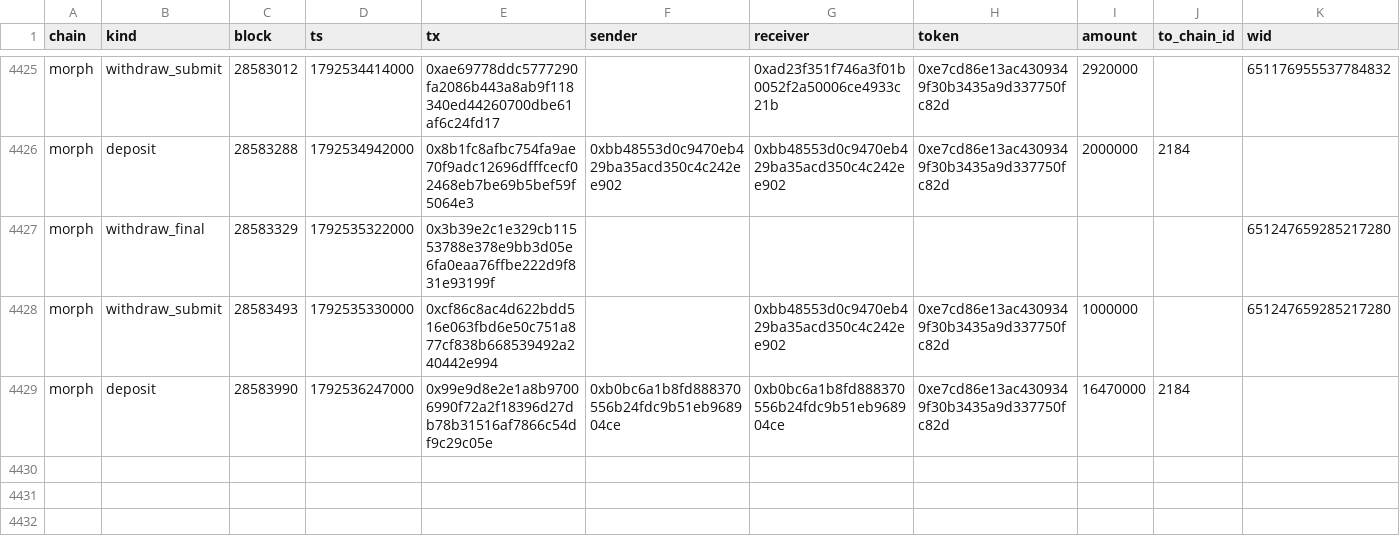
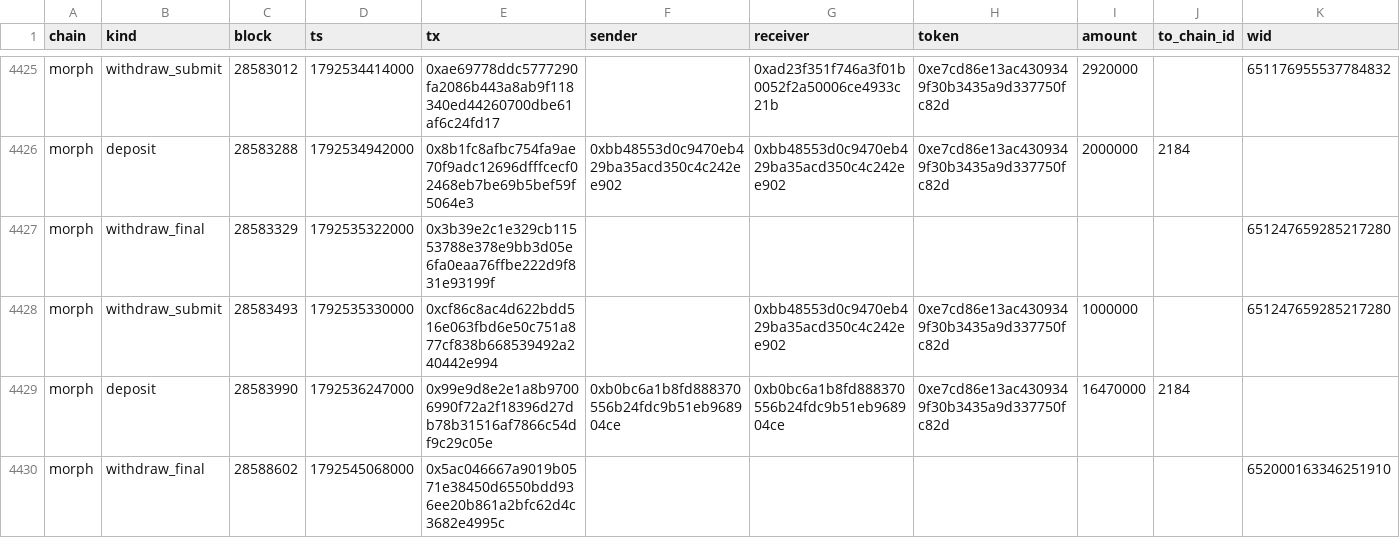
Before and after one commit to eferbarn/PopDex_Minor_Insights, a CSV file: bridge/morph.csv, drawn as a sheet; only a part is shown, gaps mark what is left out.

Commit message:
snapshot[bridge] 2026-10-21 1792544857530

```diff
--- a/bridge/morph.csv
+++ b/bridge/morph.csv
@@ -4429 +4429,2 @@ morph,withdraw_submit,28583493,1792535330000,0xcf86c8ac4d622bdd516e063fbd6e50c75
 morph,deposit,28583990,1792536247000,0x99e9d8e2e1a8b97006990f72a2f18396d27db78b31516af7866c54df9c29c05e,0xb0bc6a1b8fd888370556b24fdc9b51eb968904ce,0xb0bc6a1b8fd888370556b24fdc9b51eb968904ce,0xe7cd86e13ac4309349f30b3435a9d337750fc82d,16470000,2184,
+morph,withdraw_final,28588602,1792545068000,0x5ac046667a9019b0571e38450d6550bdd936ee20b861a2bfc62d4c3682e4995c,,,,,,652000163346251910
```
Also changed, not shown: 3 other files.
